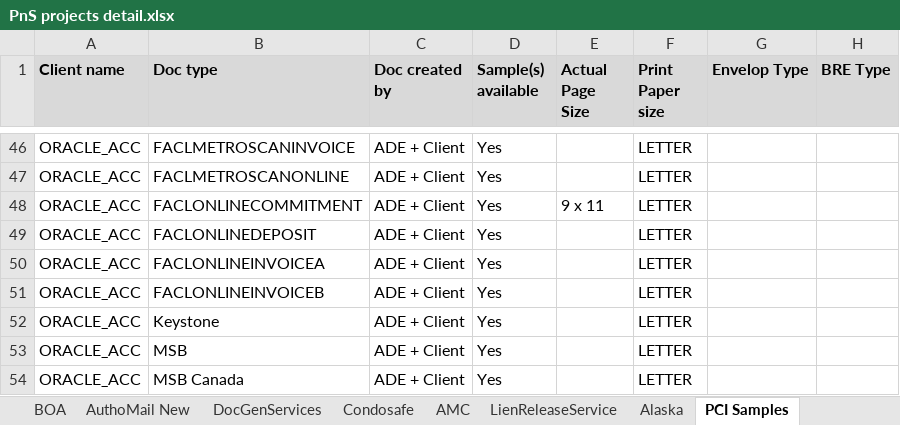
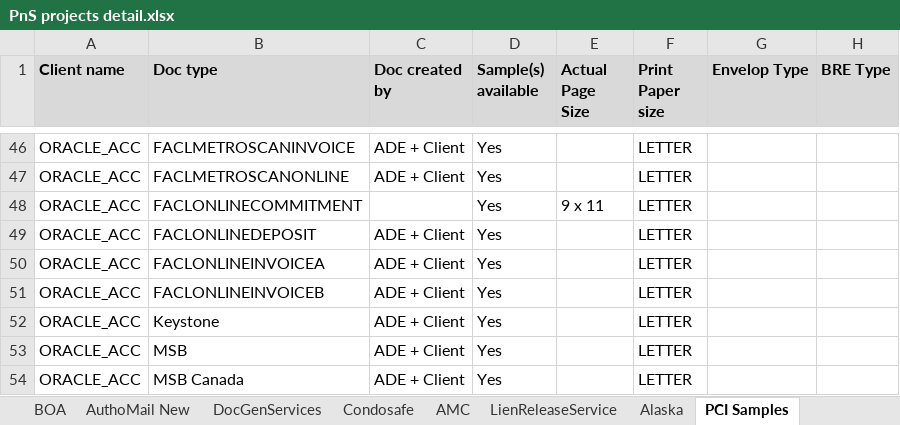
Before and after one commit to kaushikraj302000-glitch/AuthoMail-Cotality, an Excel workbook: docs/PnS projects detail.xlsx, sheet PCI Samples, drawn as a sheet; only a part is shown, gaps mark what is left out; values as stored, in another font and other column widths than the file's, no borders; the diff names each change by its address in the sheet, - before the commit and + after, or states it on an @@ line.

Commit message:
all clients doctypes updated in PnS projects details.xlsx

```diff
--- a/docs/PnS projects detail.xlsx (sheet PCI Samples)
+++ b/docs/PnS projects detail.xlsx (sheet PCI Samples)
-C48 (Doc created by): ADE + Client
+C48 (Doc created by): (empty)
```
Also changed, not shown: other sheet tabs.
